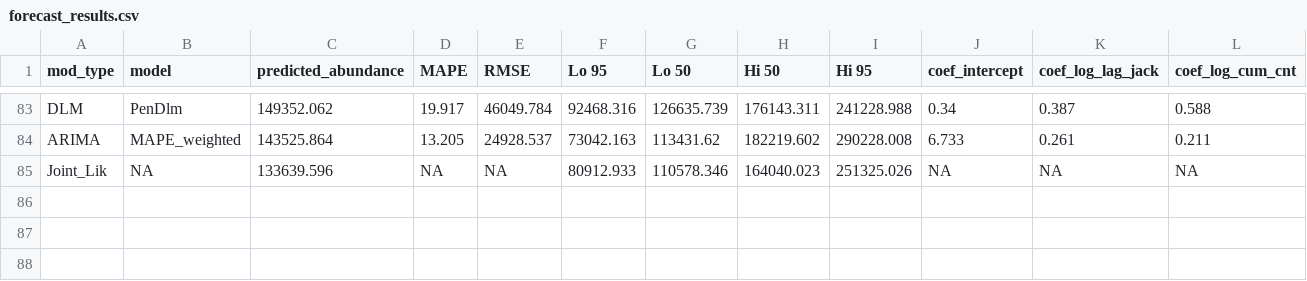
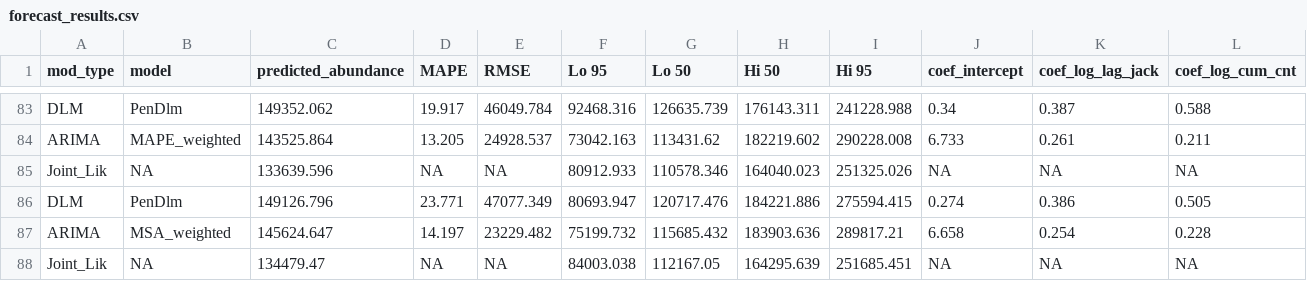
Before and after one commit to wdfw-fp/Inseasonfor, a CSV file: inst/data-cache/forecast_results.csv, drawn as a sheet; only a part is shown, gaps mark what is left out; rows hold the shown columns only; the diff names each change by its address in the sheet, - before the commit and + after, or states it on an @@ line.

Commit message:
Update CSV files

```diff
--- a/inst/data-cache/forecast_results.csv
+++ b/inst/data-cache/forecast_results.csv
+row 86: DLM | PenDlm | 149126.796 | 23.771 | 47077.349 | 80693.947 | 120717.476 | 184221.886 | 275594.415 | 0.274 | 0.386 | 0.505
+row 87: ARIMA | MSA_weighted | 145624.647 | 14.197 | 23229.482 | 75199.732 | 115685.432 | 183903.636 | 289817.21 | 6.658 | 0.254 | 0.228
+row 88: Joint_Lik | NA | 134479.47 | NA | NA | 84003.038 | 112167.05 | 164295.639 | 251685.451 | NA | NA | NA
```
